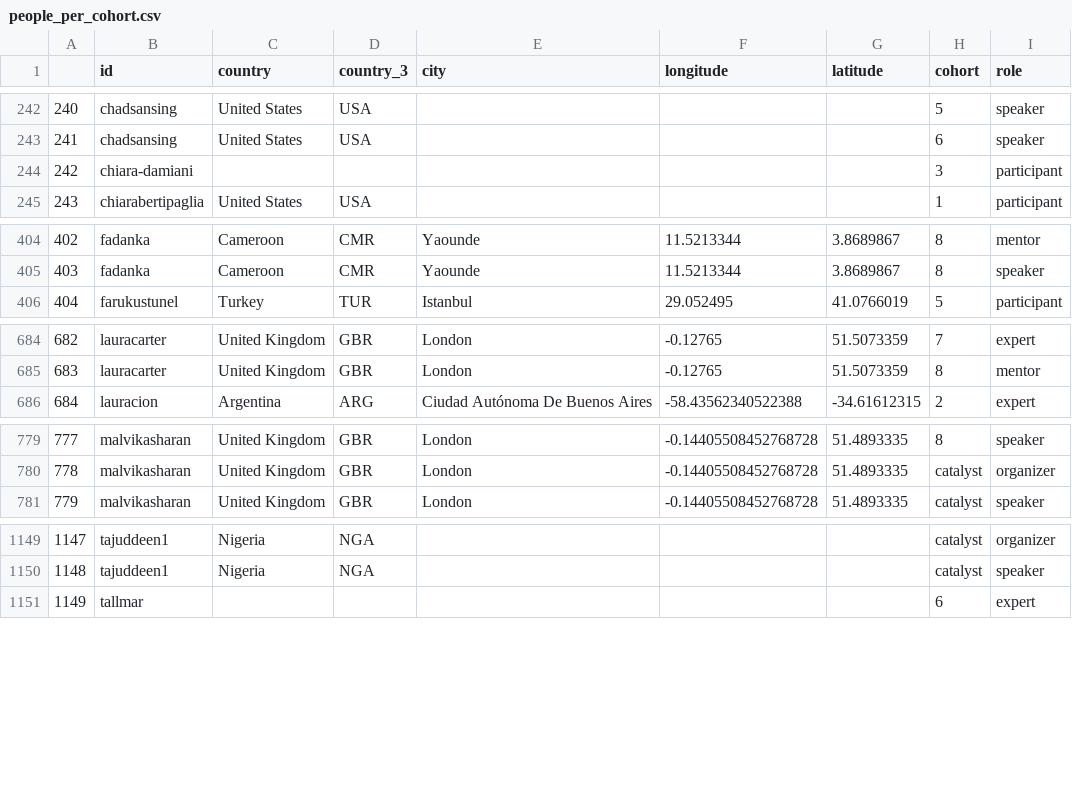
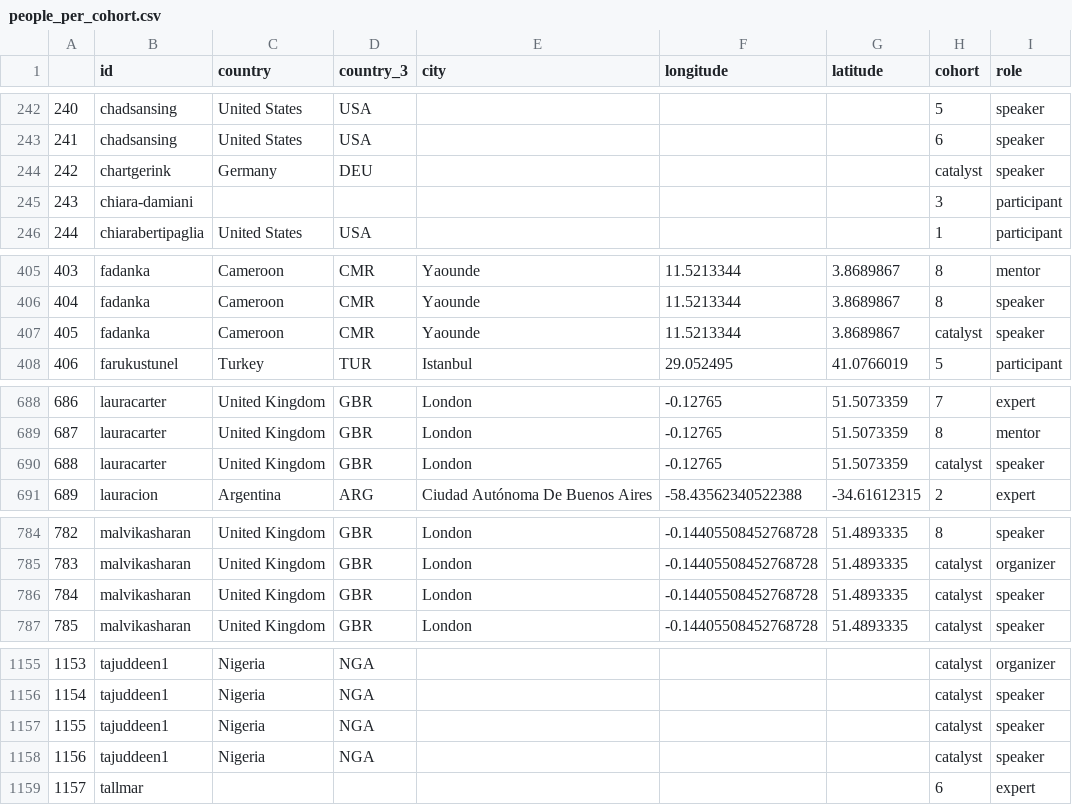
Before and after one commit to Jolah1/open-life-science.github.io, a CSV file: _data/artifacts/openseeds/people_per_cohort.csv, drawn as a sheet; only a part is shown, gaps mark what is left out; addresses are those after the commit; the diff covers the shown part only; the diff names each change by its address in the sheet, - before the commit and + after, or states it on an @@ line.

```diff
--- a/_data/artifacts/openseeds/people_per_cohort.csv
+++ b/_data/artifacts/openseeds/people_per_cohort.csv
+row 244: 242 | chartgerink | Germany | DEU |  |  |  | catalyst | speaker
@@ column A renumbered from row 245 down @@
+row 407: 405 | fadanka | Cameroon | CMR | Yaounde | 11.5213344 | 3.8689867 | catalyst | speaker
+row 690: 688 | lauracarter | United Kingdom | GBR | London | -0.12765 | 51.5073359 | catalyst | speaker
+row 786: 784 | malvikasharan | United Kingdom | GBR | London | -0.14405508452768728 | 51.4893335 | catalyst | speaker
+row 1157: 1155 | tajuddeen1 | Nigeria | NGA |  |  |  | catalyst | speaker
+row 1158: 1156 | tajuddeen1 | Nigeria | NGA |  |  |  | catalyst | speaker
```
Also changed, not shown: 2 added rows elsewhere in this file, _data/artifacts/openseeds/library.csv, _data/artifacts/openseeds/people.csv, 4 other files.
